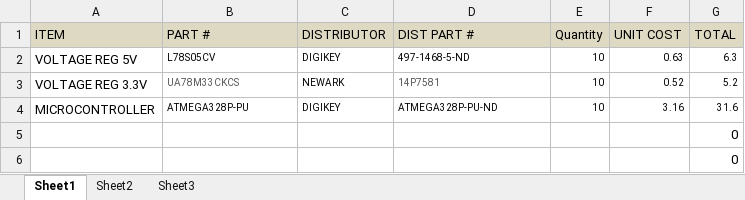
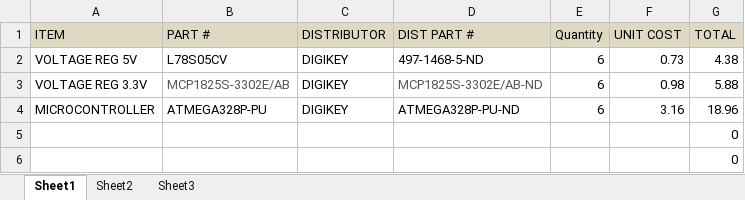
Before and after one commit to djklup/SignalSenders, an Excel workbook: Project Details/BOM.xlsx, sheet Sheet1, drawn as a sheet; only a part is shown; values as stored, in another font and other column widths than the file's, no borders; removed rows and columns are numbered as before the commit, all else as after; the diff names each change by its address in the sheet, - before the commit and + after, or states it on an @@ line.

Commit message:
Changed Part.

```diff
--- a/Project Details/BOM.xlsx (sheet Sheet1)
+++ b/Project Details/BOM.xlsx (sheet Sheet1)
@@ B2:G2 text size: larger @@
-E2 (Quantity): 10
+E2 (Quantity): 6
-F2 (UNIT COST): 0.63
+F2 (UNIT COST): 0.73
-G2 (TOTAL): 6.3
+G2 (TOTAL): 4.38
-row 3: VOLTAGE REG 3.3V | UA78M33CKCS | NEWARK | 14P7581 | 10 | 0.52 | 5.2
+row 3: VOLTAGE REG 3.3V | MCP1825S-3302E/AB | DIGIKEY | MCP1825S-3302E/AB-ND | 6 | 0.98 | 5.88
@@ B4:G4 text size: larger @@
-E4 (Quantity): 10
+E4 (Quantity): 6
-G4 (TOTAL): 31.6
+G4 (TOTAL): 18.96
```
